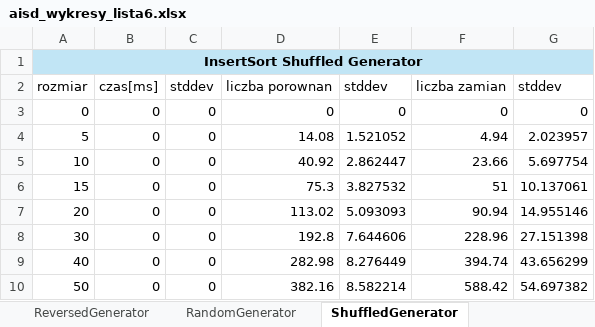
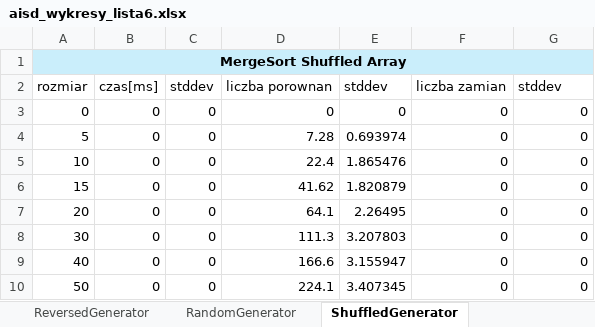
Before and after one commit to AlinaLenart/AiSD_Lab, an Excel workbook: AiSD_Lab_Lista6/aisd_wykresy_lista6.xlsx, sheet ShuffledGenerator, drawn as a sheet; only a part is shown; values as stored, in another font and other column widths than the file's, no borders; charts and pictures not drawn; the diff covers the shown part only; the diff names each change by its address in the sheet, - before the commit and + after, or states it on an @@ line.

```diff
--- a/AiSD_Lab_Lista6/aisd_wykresy_lista6.xlsx (sheet ShuffledGenerator)
+++ b/AiSD_Lab_Lista6/aisd_wykresy_lista6.xlsx (sheet ShuffledGenerator)
-A1: InsertSort Shuffled Generator
+A1: MergeSort Shuffled Array
-D4: 14.08
+D4: 7.28
-E4: 1.521052
+E4: 0.693974
-F4: 4.94
+F4: 0
-G4: 2.023957
+G4: 0
-D5: 40.92
+D5: 22.4
-E5: 2.862447
+E5: 1.865476
-F5: 23.66
+F5: 0
-G5: 5.697754
+G5: 0
-D6: 75.3
+D6: 41.62
-E6: 3.827532
+E6: 1.820879
-F6: 51
+F6: 0
-G6: 10.137061
+G6: 0
-D7: 113.02
+D7: 64.1
-E7: 5.093093
+E7: 2.26495
-F7: 90.94
+F7: 0
-G7: 14.955146
+G7: 0
-D8: 192.8
+D8: 111.3
-E8: 7.644606
+E8: 3.207803
-F8: 228.96
+F8: 0
-G8: 27.151398
+G8: 0
-D9: 282.98
+D9: 166.6
-E9: 8.276449
+E9: 3.155947
-F9: 394.74
+F9: 0
-G9: 43.656299
+G9: 0
-D10: 382.16
+D10: 224.1
-E10: 8.582214
+E10: 3.407345
-F10: 588.42
+F10: 0
-G10: 54.697382
+G10: 0
```
Also changed, not shown: 102 added rows, 33 removed rows, 79 edited cells and cell formats elsewhere in this sheet, sheet RandomGenerator, sheet ReversedGenerator, sheet OrderedGenerator, charts or pictures, 14 other files.
